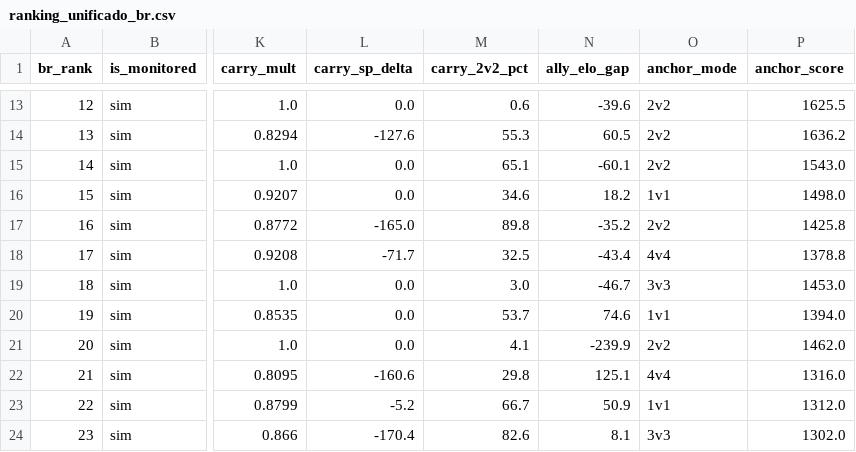
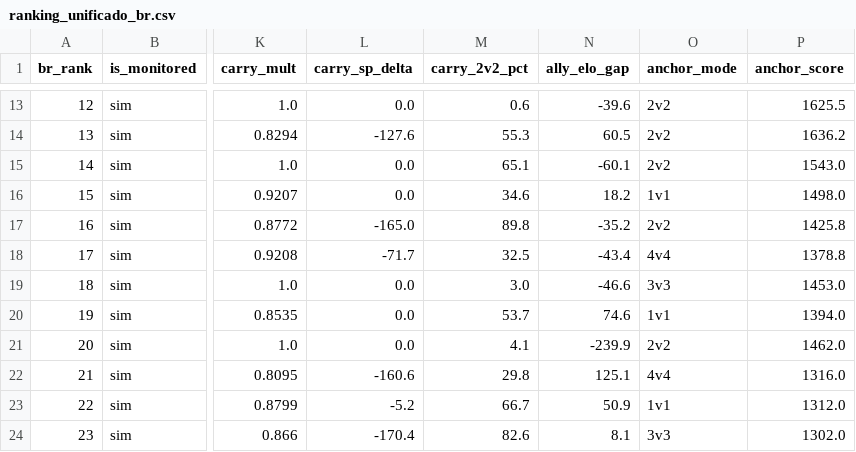
Before and after one commit to nigosky/coh3-br-ranking, a CSV file: ranking_unificado_br.csv, drawn as a sheet; only a part is shown, gaps mark what is left out; the diff names each change by its address in the sheet, - before the commit and + after, or states it on an @@ line.

```diff
--- a/ranking_unificado_br.csv
+++ b/ranking_unificado_br.csv
-N19 (ally_elo_gap): -46.7
+N19 (ally_elo_gap): -46.6
```
Also changed, not shown: 4 other files.
